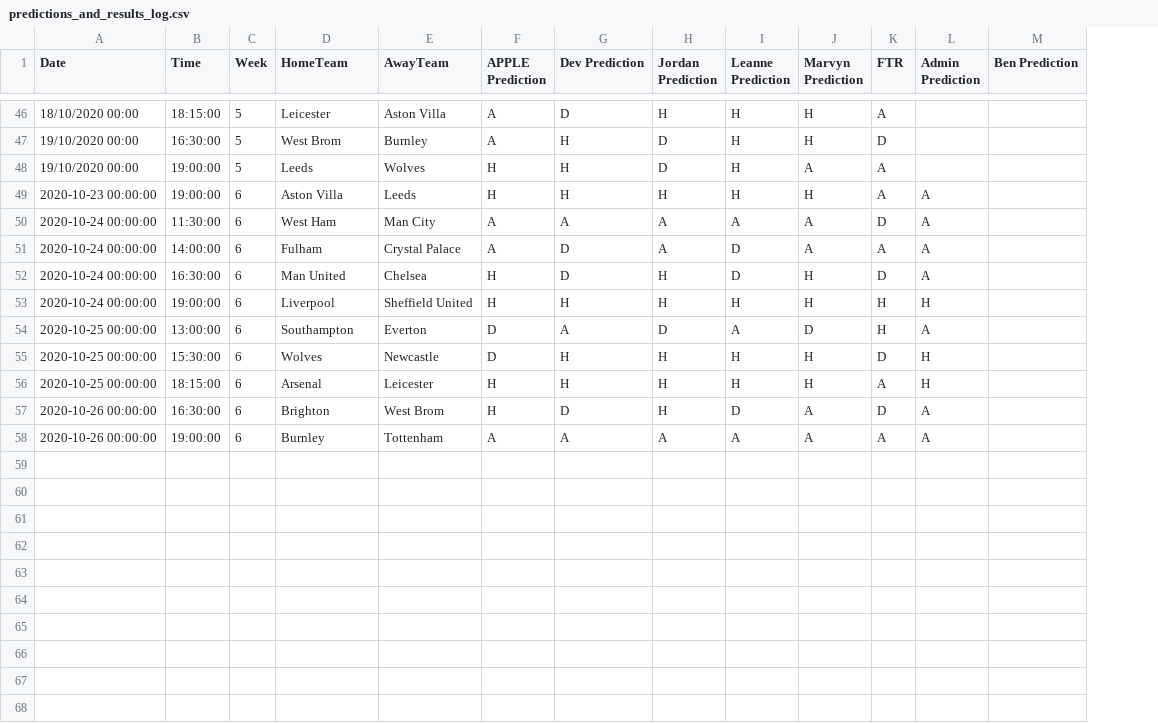
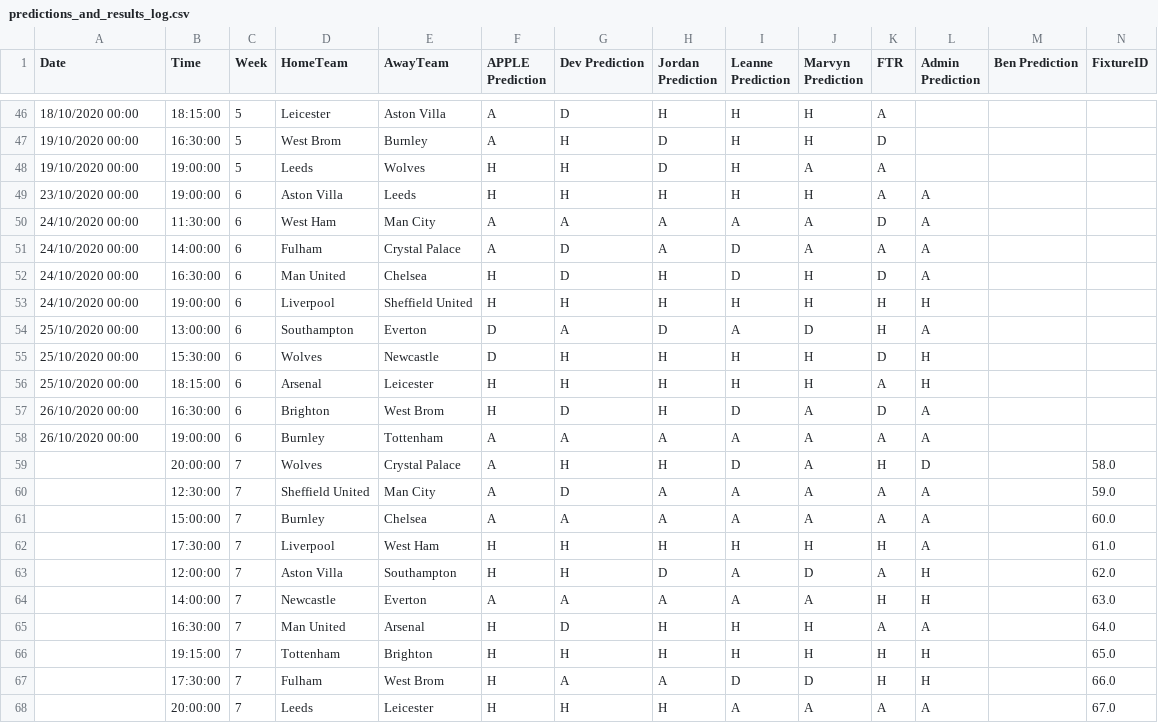
Before and after one commit to benjaminjellis/APPLE, a CSV file: data/aggregated_results/20_21/predictions_and_results_log.csv, drawn as a sheet; only a part is shown, gaps mark what is left out; the diff names each change by its address in the sheet, - before the commit and + after, or states it on an @@ line.

Commit message:
post week 7 update

```diff
--- a/data/aggregated_results/20_21/predictions_and_results_log.csv
+++ b/data/aggregated_results/20_21/predictions_and_results_log.csv
+column N (FixtureID), empty
-A49 (Date): 2020-10-23 00:00:00
+A49 (Date): 23/10/2020 00:00
-A50:A53 (Date): 2020-10-24 00:00:00
+A50:A53 (Date): 24/10/2020 00:00
-A54:A56 (Date): 2020-10-25 00:00:00
+A54:A56 (Date): 25/10/2020 00:00
-A57:A58 (Date): 2020-10-26 00:00:00
+A57:A58 (Date): 26/10/2020 00:00
+row 59:  | 20:00:00 | 7 | Wolves | Crystal Palace | A | H | H | D | A | H | D |  | 58.0
+row 60:  | 12:30:00 | 7 | Sheffield United | Man City | A | D | A | A | A | A | A |  | 59.0
+row 61:  | 15:00:00 | 7 | Burnley | Chelsea | A | A | A | A | A | A | A |  | 60.0
+row 62:  | 17:30:00 | 7 | Liverpool | West Ham | H | H | H | H | H | H | A |  | 61.0
+row 63:  | 12:00:00 | 7 | Aston Villa | Southampton | H | H | D | A | D | A | H |  | 62.0
+row 64:  | 14:00:00 | 7 | Newcastle | Everton | A | A | A | A | A | H | H |  | 63.0
+row 65:  | 16:30:00 | 7 | Man United | Arsenal | H | D | H | H | H | A | A |  | 64.0
+row 66:  | 19:15:00 | 7 | Tottenham | Brighton | H | H | H | H | H | H | H |  | 65.0
+row 67:  | 17:30:00 | 7 | Fulham | West Brom | H | A | A | D | D | H | H |  | 66.0
+row 68:  | 20:00:00 | 7 | Leeds | Leicester | H | H | H | A | A | A | A |  | 67.0
```
Also changed, not shown: results/20_21/week7/7640a728-04fb-11eb-8c32-acde48001122_predicted_results.csv, 5 other files.
